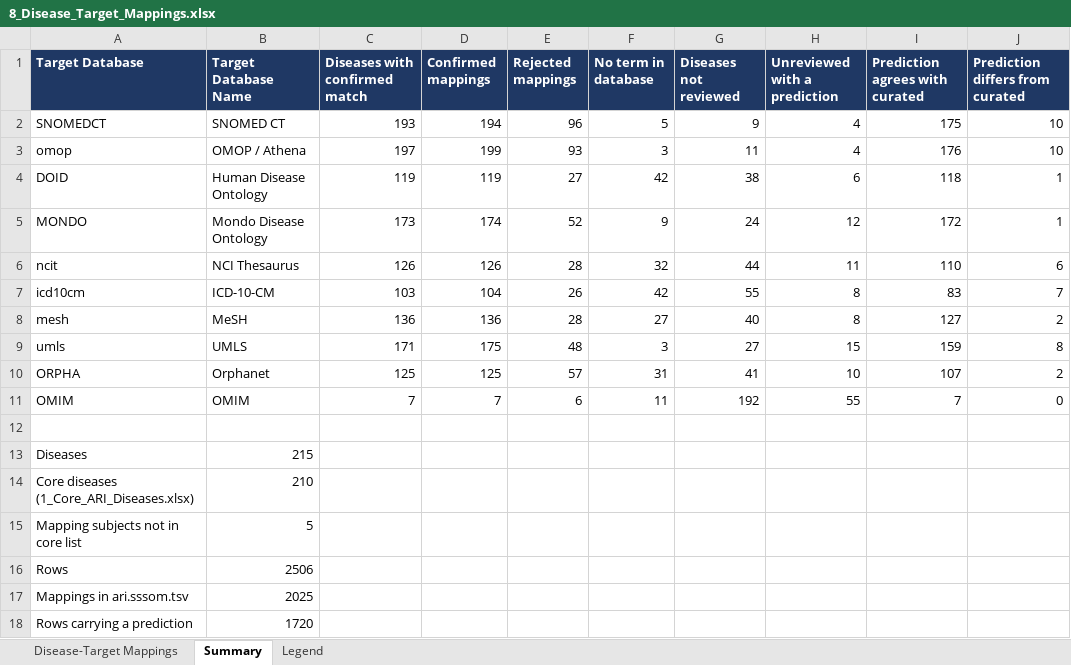
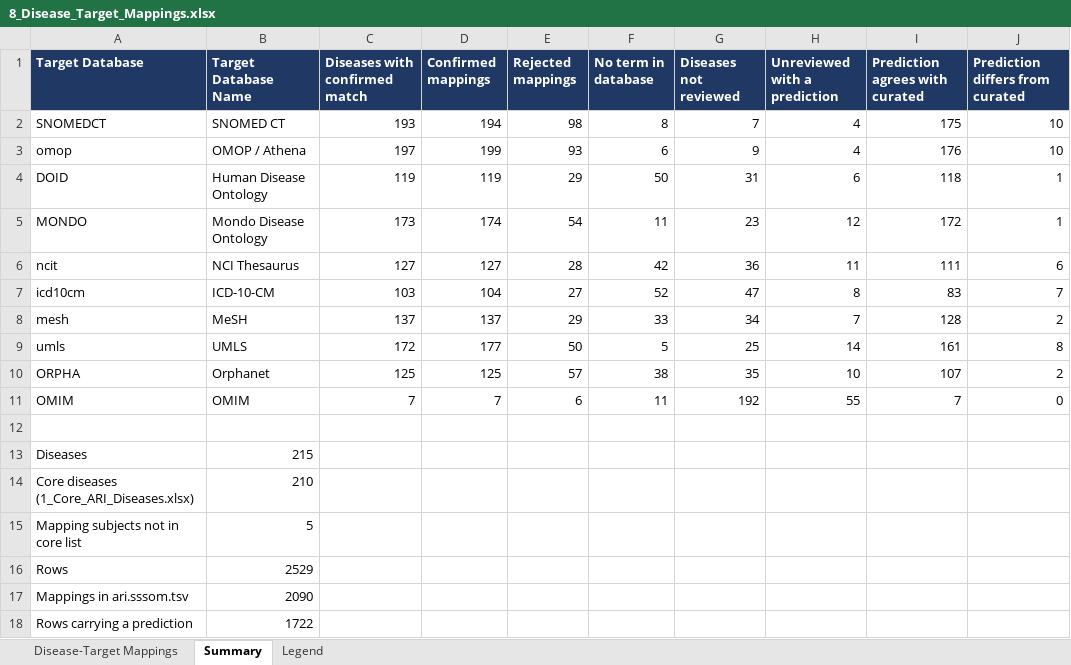
Before and after one commit to KrishnaTO/ARI, an Excel workbook: data/4-reports/8_Disease_Target_Mappings.xlsx, sheet Summary, drawn as a sheet; values as stored, in another font and other column widths than the file's, no borders; the diff names each change by its address in the sheet, - before the commit and + after, or states it on an @@ line.

```diff
--- a/data/4-reports/8_Disease_Target_Mappings.xlsx (sheet Summary)
+++ b/data/4-reports/8_Disease_Target_Mappings.xlsx (sheet Summary)
-E2 (Rejected mappings): 96
+E2 (Rejected mappings): 98
-F2 (No term in database): 5
+F2 (No term in database): 8
-G2 (Diseases not reviewed): 9
+G2 (Diseases not reviewed): 7
-F3 (No term in database): 3
+F3 (No term in database): 6
-G3 (Diseases not reviewed): 11
+G3 (Diseases not reviewed): 9
-E4 (Rejected mappings): 27
+E4 (Rejected mappings): 29
-F4 (No term in database): 42
+F4 (No term in database): 50
-G4 (Diseases not reviewed): 38
+G4 (Diseases not reviewed): 31
-E5 (Rejected mappings): 52
+E5 (Rejected mappings): 54
-F5 (No term in database): 9
+F5 (No term in database): 11
-G5 (Diseases not reviewed): 24
+G5 (Diseases not reviewed): 23
-C6 (Diseases with confirmed match): 126
+C6 (Diseases with confirmed match): 127
-D6 (Confirmed mappings): 126
+D6 (Confirmed mappings): 127
-F6 (No term in database): 32
+F6 (No term in database): 42
-G6 (Diseases not reviewed): 44
+G6 (Diseases not reviewed): 36
-I6 (Prediction agrees with curated): 110
+I6 (Prediction agrees with curated): 111
-E7 (Rejected mappings): 26
+E7 (Rejected mappings): 27
-F7 (No term in database): 42
+F7 (No term in database): 52
-G7 (Diseases not reviewed): 55
+G7 (Diseases not reviewed): 47
-C8 (Diseases with confirmed match): 136
+C8 (Diseases with confirmed match): 137
-D8 (Confirmed mappings): 136
+D8 (Confirmed mappings): 137
-E8 (Rejected mappings): 28
+E8 (Rejected mappings): 29
-F8 (No term in database): 27
+F8 (No term in database): 33
-G8 (Diseases not reviewed): 40
+G8 (Diseases not reviewed): 34
-H8 (Unreviewed with a prediction): 8
+H8 (Unreviewed with a prediction): 7
-I8 (Prediction agrees with curated): 127
+I8 (Prediction agrees with curated): 128
-C9 (Diseases with confirmed match): 171
+C9 (Diseases with confirmed match): 172
-D9 (Confirmed mappings): 175
+D9 (Confirmed mappings): 177
-E9 (Rejected mappings): 48
+E9 (Rejected mappings): 50
-F9 (No term in database): 3
+F9 (No term in database): 5
-G9 (Diseases not reviewed): 27
+G9 (Diseases not reviewed): 25
-H9 (Unreviewed with a prediction): 15
+H9 (Unreviewed with a prediction): 14
-I9 (Prediction agrees with curated): 159
+I9 (Prediction agrees with curated): 161
-F10 (No term in database): 31
+F10 (No term in database): 38
-G10 (Diseases not reviewed): 41
+G10 (Diseases not reviewed): 35
-B16 (Target Database Name): 2506
+B16 (Target Database Name): 2529
-B17 (Target Database Name): 2025
+B17 (Target Database Name): 2090
-B18 (Target Database Name): 1720
+B18 (Target Database Name): 1722
```
Also changed, not shown: sheet Disease-Target Mappings, 2 other files.
